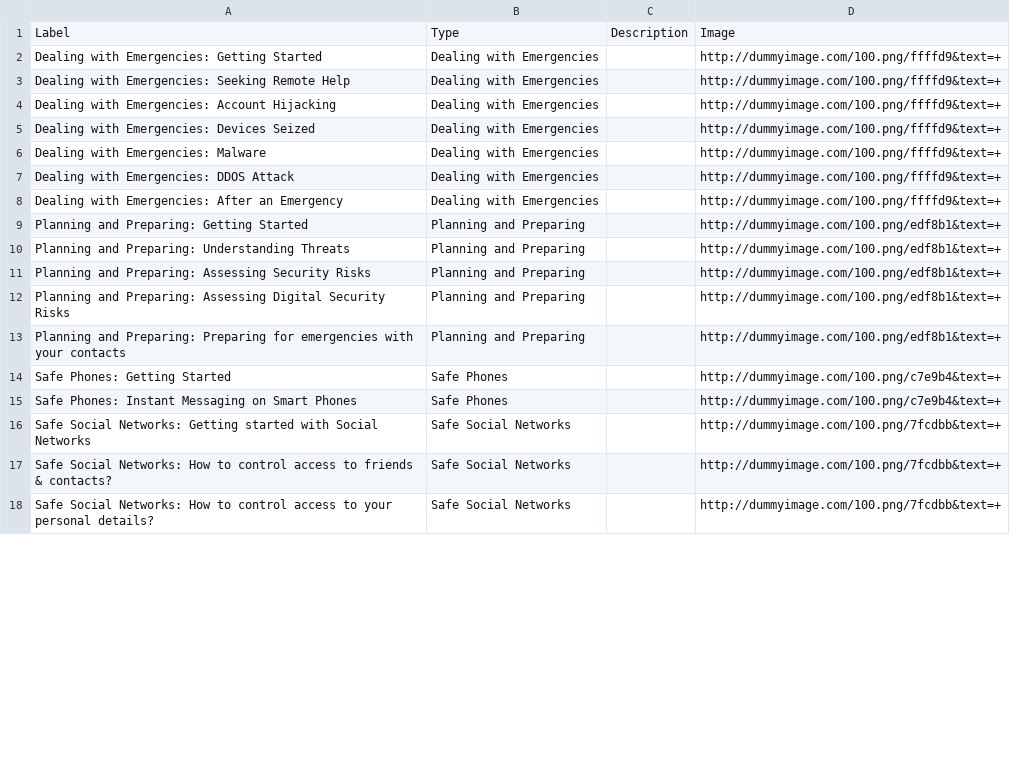
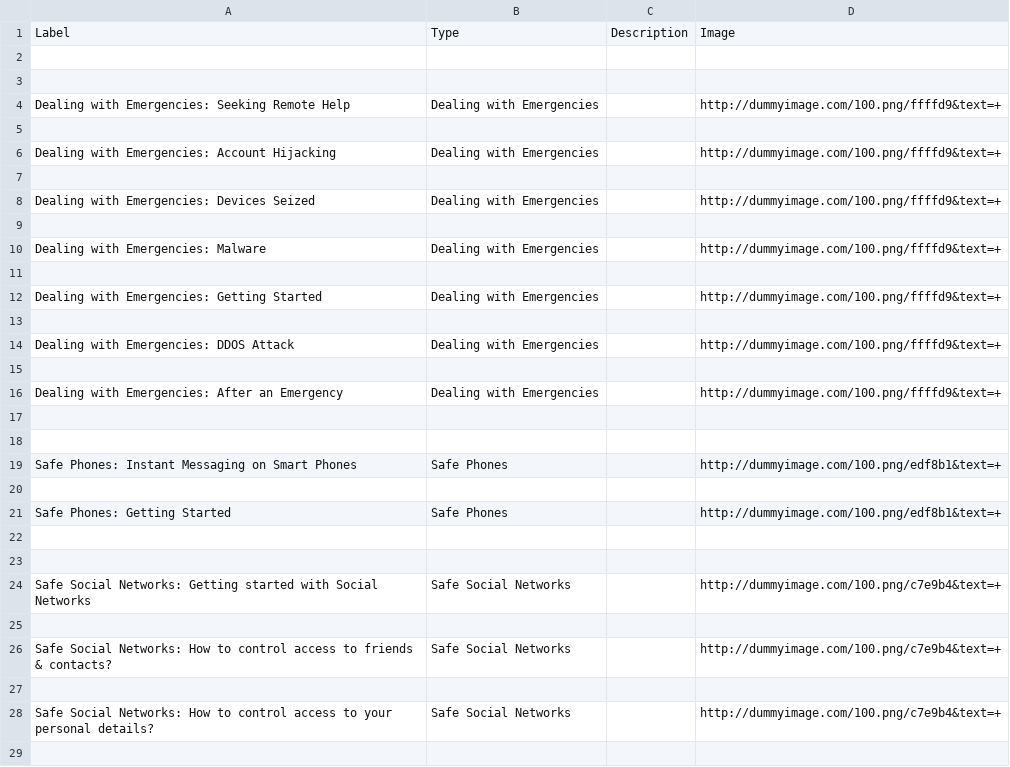
Before and after one commit to iilab/openmentoring-web, a CSV file: citizen/elements.csv, drawn as a sheet; only a part is shown; the diff covers the shown part only.

```diff
--- a/citizen/elements.csv
+++ b/citizen/elements.csv
@@ -1,18 +1,29 @@
 Label,Type,Description,Image
+
+
+Dealing with Emergencies: Seeking Remote Help,Dealing with Emergencies,,http://dummyimage.com/100.png/ffffd9&text=+
+
+Dealing with Emergencies: Account Hijacking,Dealing with Emergencies,,http://dummyimage.com/100.png/ffffd9&text=+
+
+Dealing with Emergencies: Devices Seized,Dealing with Emergencies,,http://dummyimage.com/100.png/ffffd9&text=+
+
+Dealing with Emergencies: Malware,Dealing with Emergencies,,http://dummyimage.com/100.png/ffffd9&text=+
+
 Dealing with Emergencies: Getting Started,Dealing with Emergencies,,http://dummyimage.com/100.png/ffffd9&text=+
-Dealing with Emergencies: Seeking Remote Help,Dealing with Emergencies,,http://dummyimage.com/100.png/ffffd9&text=+
-Dealing with Emergencies: Account Hijacking,Dealing with Emergencies,,http://dummyimage.com/100.png/ffffd9&text=+
-Dealing with Emergencies: Devices Seized,Dealing with Emergencies,,http://dummyimage.com/100.png/ffffd9&text=+
-Dealing with Emergencies: Malware,Dealing with Emergencies,,http://dummyimage.com/100.png/ffffd9&text=+
+
 Dealing with Emergencies: DDOS Attack,Dealing with Emergencies,,http://dummyimage.com/100.png/ffffd9&text=+
+
 Dealing with Emergencies: After an Emergency,Dealing with Emergencies,,http://dummyimage.com/100.png/ffffd9&text=+
-Planning and Preparing: Getting Started,Planning and Preparing,,http://dummyimage.com/100.png/edf8b1&text=+
-Planning and Preparing: Understanding Threats,Planning and Preparing,,http://dummyimage.com/100.png/edf8b1&text=+
-Planning and Preparing: Assessing Security Risks,Planning and Preparing,,http://dummyimage.com/100.png/edf8b1&text=+
-Planning and Preparing: Assessing Digital Security Risks,Planning and Preparing,,http://dummyimage.com/100.png/edf8b1&text=+
-Planning and Preparing: Preparing for emergencies with your contacts,Planning and Preparing,,http://dummyimage.com/100.png/edf8b1&text=+
-Safe Phones: Getting Started,Safe Phones,,http://dummyimage.com/100.png/c7e9b4&text=+
-Safe Phones: Instant Messaging on Smart Phones,Safe Phones,,http://dummyimage.com/100.png/c7e9b4&text=+
-Safe Social Networks: Getting started with Social Networks,Safe Social Networks,,http://dummyimage.com/100.png/7fcdbb&text=+
-Safe Social Networks: How to control access to friends & contacts?,Safe Social Networks,,http://dummyimage.com/100.png/7fcdbb&text=+
-Safe Social Networks: How to control access to your personal details?,Safe Social Networks,,http://dummyimage.com/100.png/7fcdbb&text=+
+
+
+Safe Phones: Instant Messaging on Smart Phones,Safe Phones,,http://dummyimage.com/100.png/edf8b1&text=+
+
+Safe Phones: Getting Started,Safe Phones,,http://dummyimage.com/100.png/edf8b1&text=+
+
+
+Safe Social Networks: Getting started with Social Networks,Safe Social Networks,,http://dummyimage.com/100.png/c7e9b4&text=+
+
+Safe Social Networks: How to control access to friends & contacts?,Safe Social Networks,,http://dummyimage.com/100.png/c7e9b4&text=+
+
+Safe Social Networks: How to control access to your personal details?,Safe Social Networks,,http://dummyimage.com/100.png/c7e9b4&text=+
+
```
Also changed, not shown: 50 added rows, 1 moved row and 6 edited cells elsewhere in this file, hrd/elements.csv, journo/elements.csv, 33 other files.
